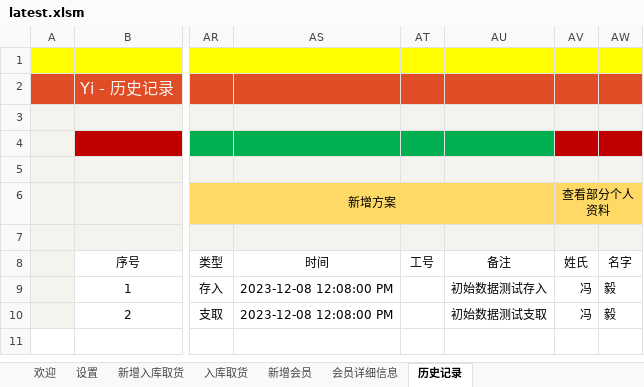
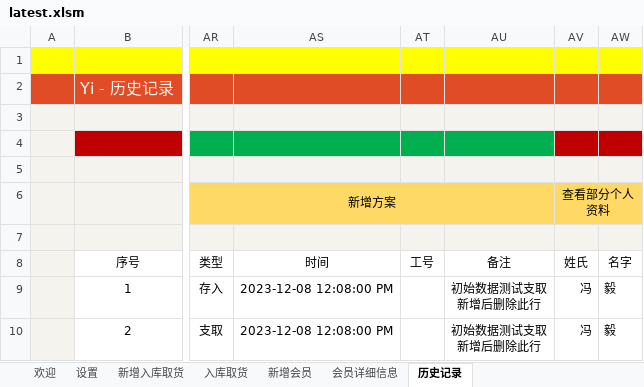
Before and after one commit to ilikeyi/Office, an Excel workbook: Storage/latest.xlsm, sheet 历史记录, drawn as a sheet; only a part is shown, gaps mark what is left out; values as stored, in another font and other column widths than the file's, no borders; conditional formats and table styles not drawn; ↵ is a line break in a cell; the diff names each change by its address in the sheet, - before the commit and + after, or states it on an @@ line.

```diff
--- a/Storage/latest.xlsm (sheet 历史记录)
+++ b/Storage/latest.xlsm (sheet 历史记录)
-AU9: 初始数据测试存入
+AU9: 初始数据测试支取 ↵ 新增后删除此行
-AU10: 初始数据测试支取
+AU10: 初始数据测试支取 ↵ 新增后删除此行
```
Also changed, not shown: sheet 入库取货, sheet 会员详细信息, charts or pictures.
